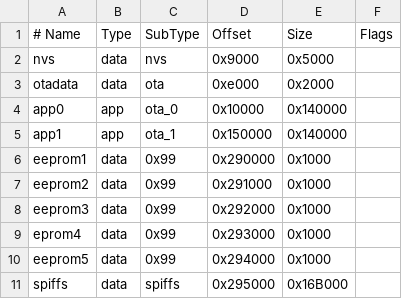
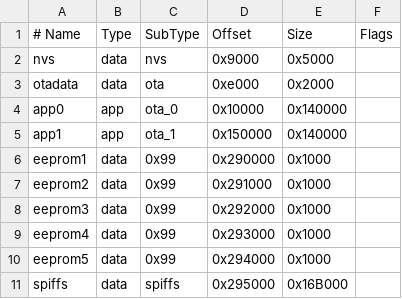
Before and after one commit to ssriblo/esp32_eeprom32_rotate_example, a CSV file: basic/partition-table.csv, drawn as a sheet.

```diff
--- a/basic/partition-table.csv
+++ b/basic/partition-table.csv
@@ -8,3 +8,3 @@ eeprom2,  data, 0x99,    0x291000,0x1000,
 eeprom3,  data, 0x99,    0x292000,0x1000,
-eprom4,  data, 0x99,    0x293000,0x1000,
+eeprom4,  data, 0x99,    0x293000,0x1000,
 eeprom5,  data, 0x99,    0x294000,0x1000,
```
Also changed, not shown: 1 other file.
